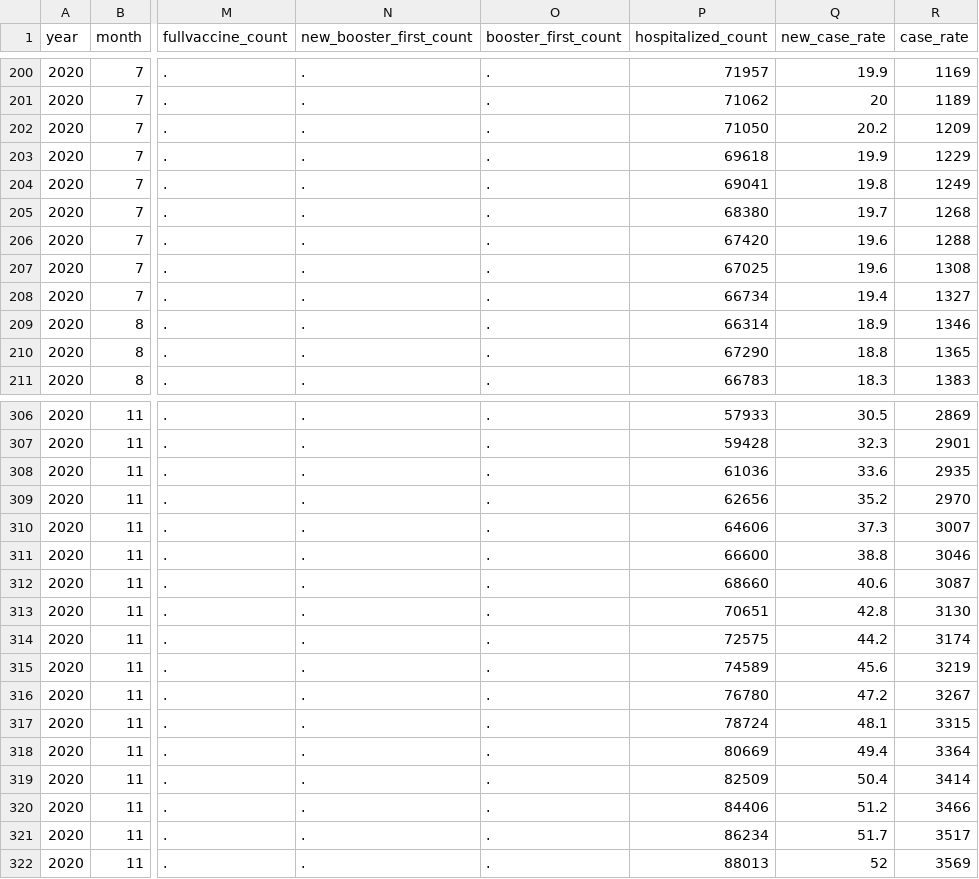
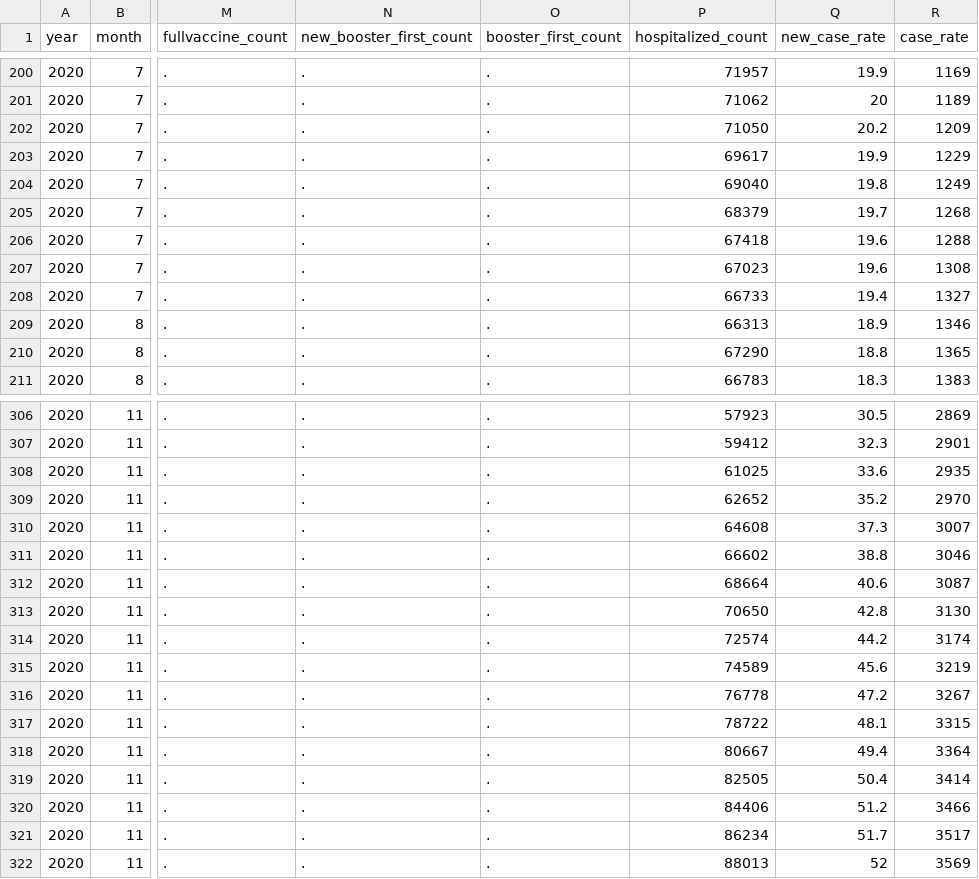
Before and after one commit to OpportunityInsights/EconomicTracker, a CSV file: data/COVID - National - Daily.csv, drawn as a sheet; only a part is shown, gaps mark what is left out; the diff covers the shown part only; the diff names each change by its address in the sheet, - before the commit and + after, or states it on an @@ line.

```diff
--- a/data/COVID - National - Daily.csv
+++ b/data/COVID - National - Daily.csv
-P203 (hospitalized_count): 69618
+P203 (hospitalized_count): 69617
-P204 (hospitalized_count): 69041
+P204 (hospitalized_count): 69040
-P205 (hospitalized_count): 68380
+P205 (hospitalized_count): 68379
-P206 (hospitalized_count): 67420
+P206 (hospitalized_count): 67418
-P207 (hospitalized_count): 67025
+P207 (hospitalized_count): 67023
-P208 (hospitalized_count): 66734
+P208 (hospitalized_count): 66733
-P209 (hospitalized_count): 66314
+P209 (hospitalized_count): 66313
-P306 (hospitalized_count): 57933
+P306 (hospitalized_count): 57923
-P307 (hospitalized_count): 59428
+P307 (hospitalized_count): 59412
-P308 (hospitalized_count): 61036
+P308 (hospitalized_count): 61025
-P309 (hospitalized_count): 62656
+P309 (hospitalized_count): 62652
-P310 (hospitalized_count): 64606
+P310 (hospitalized_count): 64608
-P311 (hospitalized_count): 66600
+P311 (hospitalized_count): 66602
-P312 (hospitalized_count): 68660
+P312 (hospitalized_count): 68664
-P313 (hospitalized_count): 70651
+P313 (hospitalized_count): 70650
-P314 (hospitalized_count): 72575
+P314 (hospitalized_count): 72574
-P316 (hospitalized_count): 76780
+P316 (hospitalized_count): 76778
-P317 (hospitalized_count): 78724
+P317 (hospitalized_count): 78722
-P318 (hospitalized_count): 80669
+P318 (hospitalized_count): 80667
-P319 (hospitalized_count): 82509
+P319 (hospitalized_count): 82505
```
Also changed, not shown: 3 added rows and 60 edited cells elsewhere in this file, 1 other file.
